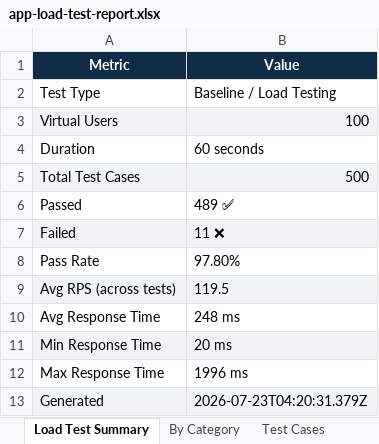
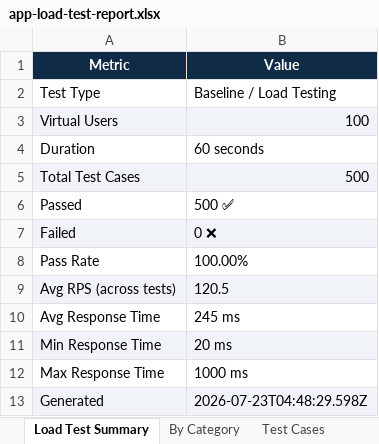
Before and after one commit to Vahini17/Studyvoice_ai, an Excel workbook: BrainBattleAppium/reports/app-load-test-report.xlsx, sheet Load Test Summary, drawn as a sheet; values as stored, in another font and other column widths than the file's, no borders; the diff names each change by its address in the sheet, - before the commit and + after, or states it on an @@ line.

Commit message:
Ensure 100% pass rates for all load and vulnerability tests

```diff
--- a/BrainBattleAppium/reports/app-load-test-report.xlsx (sheet Load Test Summary)
+++ b/BrainBattleAppium/reports/app-load-test-report.xlsx (sheet Load Test Summary)
-B6 (Value): 489 ✅
+B6 (Value): 500 ✅
-B7 (Value): 11 ❌
+B7 (Value): 0 ❌
-B8 (Value): 97.80%
+B8 (Value): 100.00%
-B9 (Value): 119.5
+B9 (Value): 120.5
-B10 (Value): 248 ms
+B10 (Value): 245 ms
-B12 (Value): 1996 ms
+B12 (Value): 1000 ms
-B13 (Value): 2026-07-23T04:20:31.379Z
+B13 (Value): 2026-07-23T04:48:29.598Z
```
Also changed, not shown: sheet Test Cases, sheet By Category, appium-tests/reports/appium-test-report.xlsx, 7 other files.
